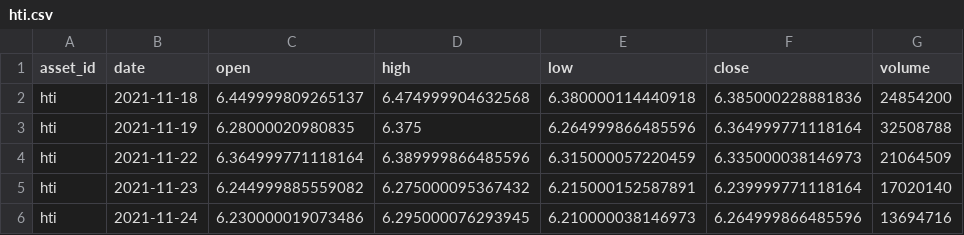
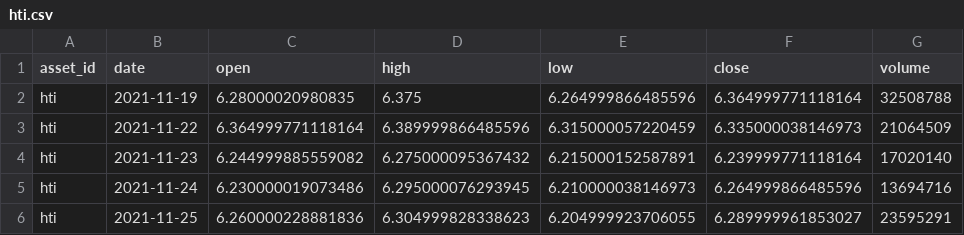
Before and after one commit to JunyiWu97/cross-asset-structure-monitor, a CSV file: data/history_public/hti.csv, drawn as a sheet; only a part is shown; the shorter side is filled out with more unchanged rows; the diff names each change by its address in the sheet, - before the commit and + after, or states it on an @@ line.

```diff
--- a/data/history_public/hti.csv
+++ b/data/history_public/hti.csv
-row 2: hti | 2021-11-18 | 6.449999809265137 | 6.474999904632568 | 6.380000114440918 | 6.385000228881836 | 24854200
```
Also changed, not shown: data/history_public/al.csv, data/history_public/if.csv, 44 other files.
